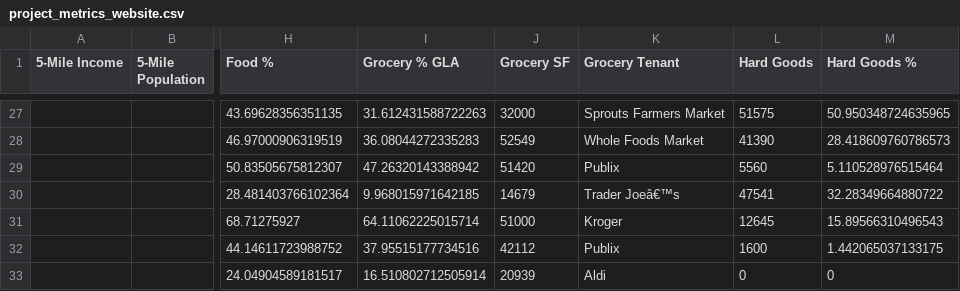
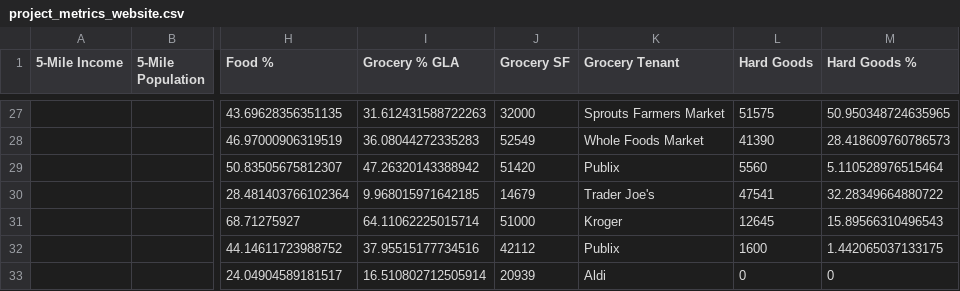
Before and after one commit to WenshanLuo33/retail-analysis-map, a CSV file: data/project_metrics_website.csv, drawn as a sheet; only a part is shown, gaps mark what is left out; the diff names each change by its address in the sheet, - before the commit and + after, or states it on an @@ line.

```diff
--- a/data/project_metrics_website.csv
+++ b/data/project_metrics_website.csv
-K30 (Grocery Tenant): Trader Joeâ€™s
+K30 (Grocery Tenant): Trader Joe's
```
Also changed, not shown: 3 other files.
